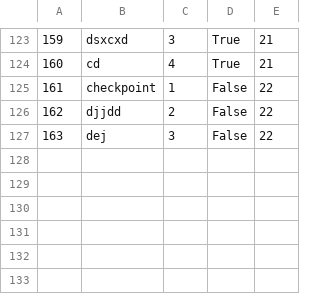
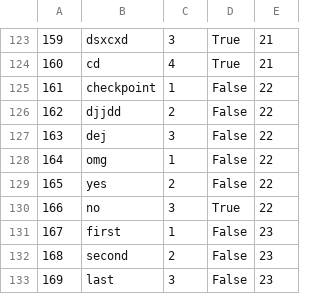
Before and after one commit to mil184/SIMS-tim-B, a CSV file: SIMS-Initial-Project-main/InitialProject/InitialProject/Resources/Data/checkpoints.csv, drawn as a sheet; only a part is shown, gaps mark what is left out; the diff names each change by its address in the sheet, - before the commit and + after, or states it on an @@ line.

```diff
--- a/SIMS-Initial-Project-main/InitialProject/InitialProject/Resources/Data/checkpoints.csv
+++ b/SIMS-Initial-Project-main/InitialProject/InitialProject/Resources/Data/checkpoints.csv
+row 128: 164 | omg | 1 | False | 22
+row 129: 165 | yes | 2 | False | 22
+row 130: 166 | no | 3 | True | 22
+row 131: 167 | first | 1 | False | 23
+row 132: 168 | second | 2 | False | 23
+row 133: 169 | last | 3 | False | 23
```
Also changed, not shown: SIMS-Initial-Project-main/InitialProject/InitialProject/Resources/Data/images.csv, SIMS-Initial-Project-main/InitialProject/InitialProject/Resources/Data/tourRequests.csv, 6 other files.
